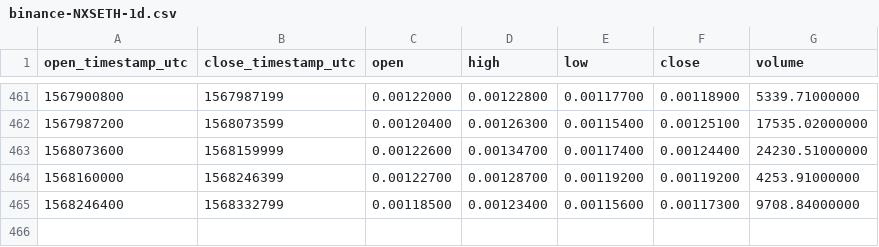
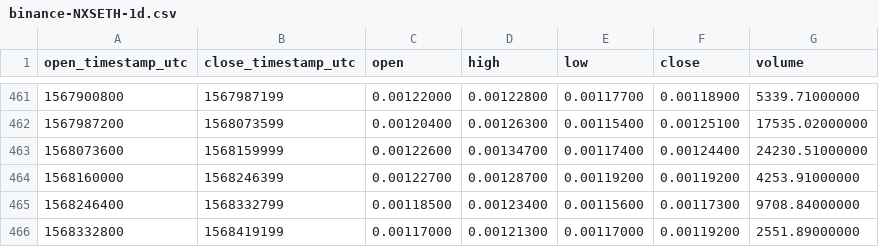
Before and after one commit to cryptobigbro/binance-NXSETH, a CSV file: binance-NXSETH-1d.csv, drawn as a sheet; only a part is shown, gaps mark what is left out.

```diff
--- a/binance-NXSETH-1d.csv
+++ b/binance-NXSETH-1d.csv
@@ -465 +465,2 @@ open_timestamp_utc,close_timestamp_utc,open,high,low,close,volume
 1568246400,1568332799,0.00118500,0.00123400,0.00115600,0.00117300,9708.84000000
+1568332800,1568419199,0.00117000,0.00121300,0.00117000,0.00119200,2551.89000000
```
Also changed, not shown: binance-NXSETH-1h.csv.
